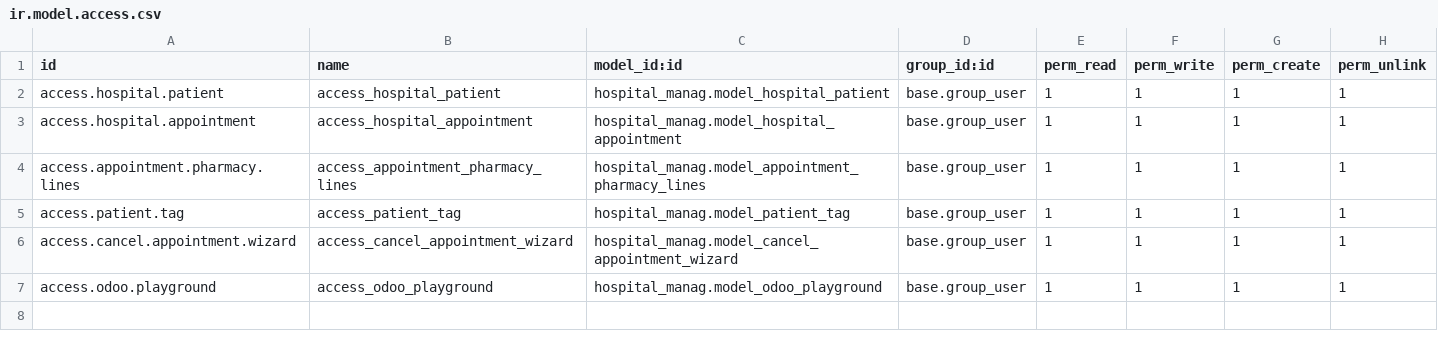
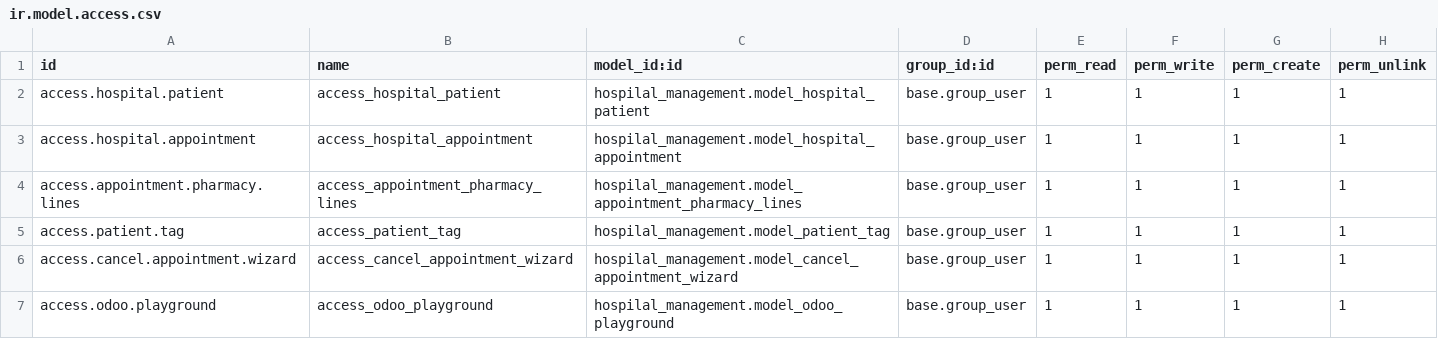
Before and after one commit to Abdallah-Hafez/hospilal_management, a CSV file: security/ir.model.access.csv, drawn as a sheet.

Commit message:
[REF] in model appointment

```diff
--- a/security/ir.model.access.csv
+++ b/security/ir.model.access.csv
@@ -1,7 +1,7 @@
 id,name,model_id:id,group_id:id,perm_read,perm_write,perm_create,perm_unlink
-access.hospital.patient,access_hospital_patient,hospital_manag.model_hospital_patient,base.group_user,1,1,1,1
-access.hospital.appointment,access_hospital_appointment,hospital_manag.model_hospital_appointment,base.group_user,1,1,1,1
-access.appointment.pharmacy.lines,access_appointment_pharmacy_lines,hospital_manag.model_appointment_pharmacy_lines,base.group_user,1,1,1,1
-access.patient.tag,access_patient_tag,hospital_manag.model_patient_tag,base.group_user,1,1,1,1
-access.cancel.appointment.wizard,access_cancel_appointment_wizard,hospital_manag.model_cancel_appointment_wizard,base.group_user,1,1,1,1
-access.odoo.playground,access_odoo_playground,hospital_manag.model_odoo_playground,base.group_user,1,1,1,1
+access.hospital.patient,access_hospital_patient,hospilal_management.model_hospital_patient,base.group_user,1,1,1,1
+access.hospital.appointment,access_hospital_appointment,hospilal_management.model_hospital_appointment,base.group_user,1,1,1,1
+access.appointment.pharmacy.lines,access_appointment_pharmacy_lines,hospilal_management.model_appointment_pharmacy_lines,base.group_user,1,1,1,1
+access.patient.tag,access_patient_tag,hospilal_management.model_patient_tag,base.group_user,1,1,1,1
+access.cancel.appointment.wizard,access_cancel_appointment_wizard,hospilal_management.model_cancel_appointment_wizard,base.group_user,1,1,1,1
+access.odoo.playground,access_odoo_playground,hospilal_management.model_odoo_playground,base.group_user,1,1,1,1
```
Also changed, not shown: 1 other file.
